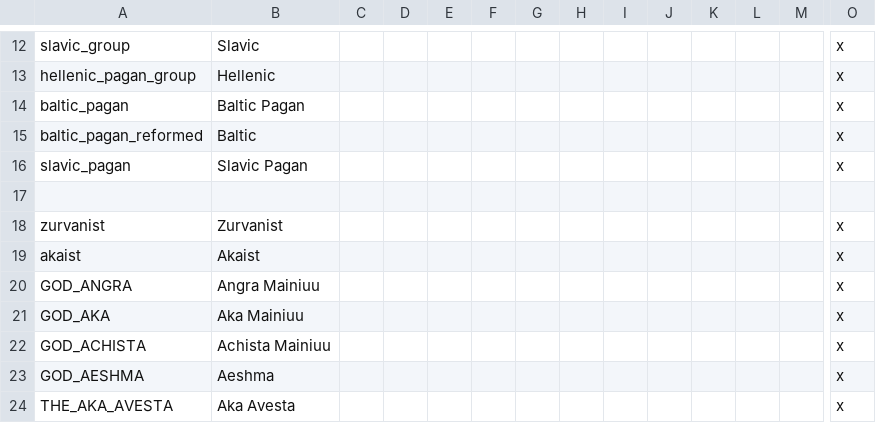
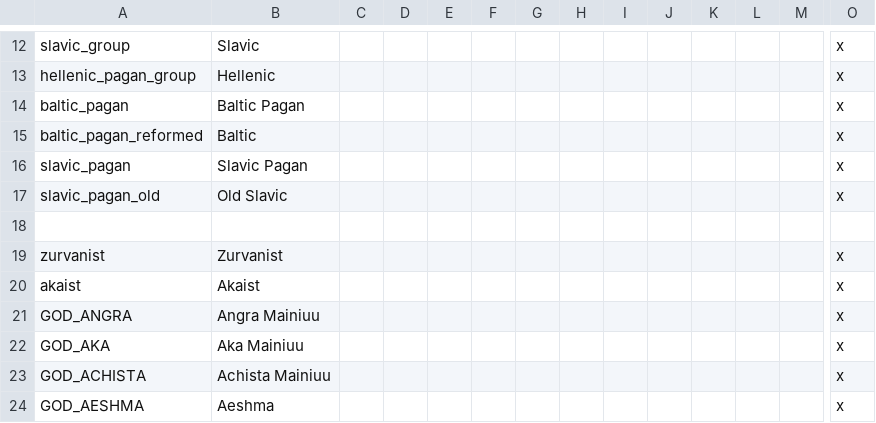
Before and after one commit to darkgamma/erebos-mod, a CSV file: localisation/Religions.csv, drawn as a sheet; only a part is shown, gaps mark what is left out; the shorter side is filled out with more unchanged rows; rows hold the shown columns only; the diff names each change by its address in the sheet, - before the commit and + after, or states it on an @@ line.

```diff
--- a/localisation/Religions.csv
+++ b/localisation/Religions.csv
+row 17: slavic_pagan_old | Old Slavic |  |  |  |  |  |  |  |  |  |  |  | x
```
Also changed, not shown: localisation/Cultures.csv, localisation/landed_titles.csv, 51 other files.
